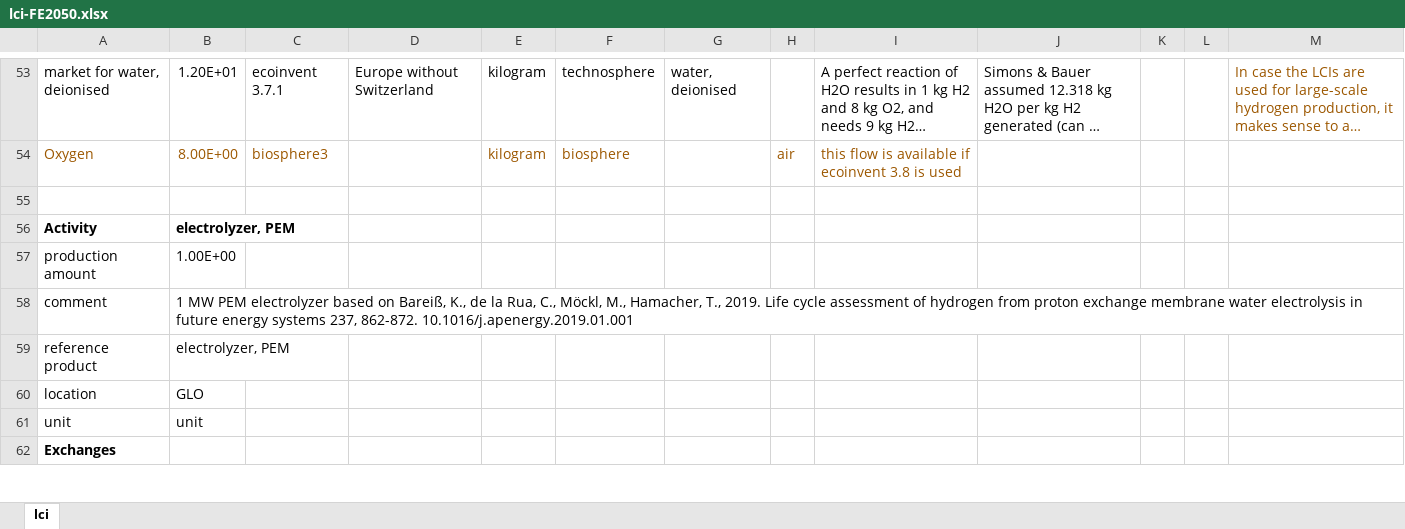
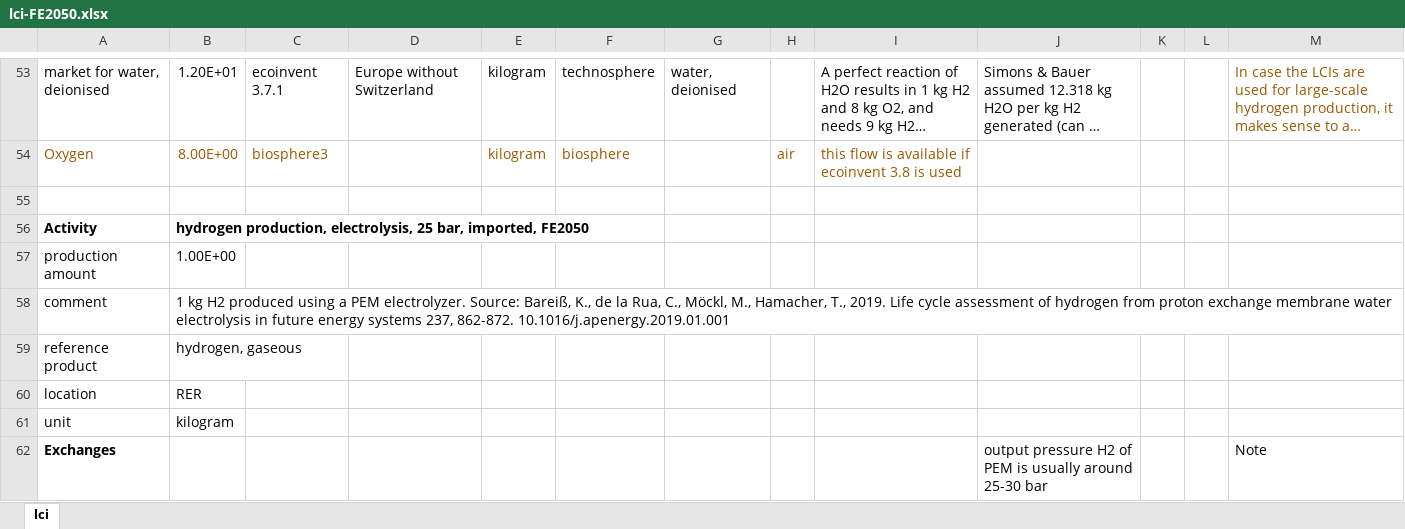
Before and after one commit to oie-mines-paristech/RTE_scenarios, an Excel workbook: inventories/lci-FE2050.xlsx, sheet lci, drawn as a sheet; only a part is shown, gaps mark what is left out; the shorter side is filled out with more unchanged rows; long unchanged cells end in …; values as stored, in another font and other column widths than the file's, no borders; the diff covers the shown part only; the diff names each change by its address in the sheet, - before the commit and + after, or states it on an @@ line.

```diff
--- a/inventories/lci-FE2050.xlsx (sheet lci)
+++ b/inventories/lci-FE2050.xlsx (sheet lci)
+row 55: (empty)
+row 56: Activity | hydrogen production, electrolysis, 25 bar, imported, FE2050
+row 57: production amount | 1.00E+00
+row 58: comment | 1 kg H2 produced using a PEM electrolyzer. Source: Bareiß, K., de la Rua, C., Möckl, M., Hamacher, T., 2019. Life cycle assessment of hydrogen from proton exchange membrane water electrolysis in future energy systems 237, 862-872. 10.1016/j.apenergy.2019.01.001
+row 59: reference product | hydrogen, gaseous
+row 60: location | RER
+row 61: unit | kilogram
+row 62: Exchanges |  |  |  |  |  |  |  |  | output pressure H2 of PEM is usually around 25-30 bar |  |  | Note
```
Also changed, not shown: 38 added rows and 9 edited cells elsewhere in this sheet, formulas that keep their value, 7 other files.
